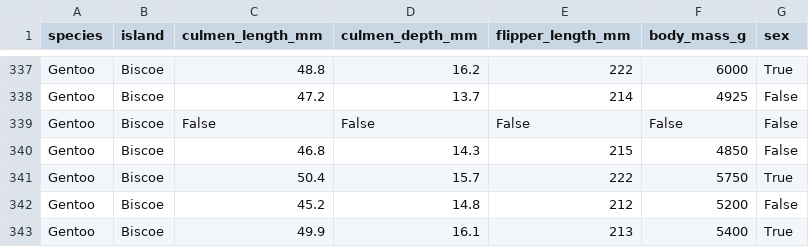
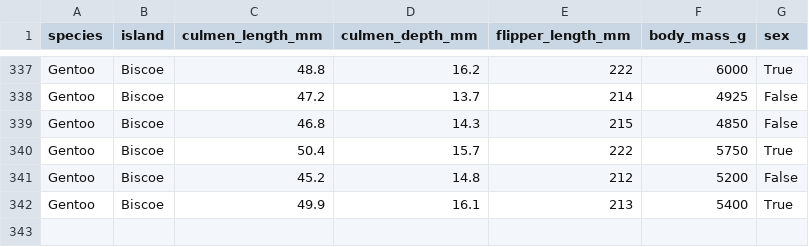
Before and after one commit to Bgv-Ilyas/ai_lab_2, a CSV file: penguins_size_bool.csv, drawn as a sheet; only a part is shown, gaps mark what is left out; the diff names each change by its address in the sheet, - before the commit and + after, or states it on an @@ line.

Commit message:
Add files via upload

```diff
--- a/penguins_size_bool.csv
+++ b/penguins_size_bool.csv
-row 339: Gentoo | Biscoe | False | False | False | False | False
```
